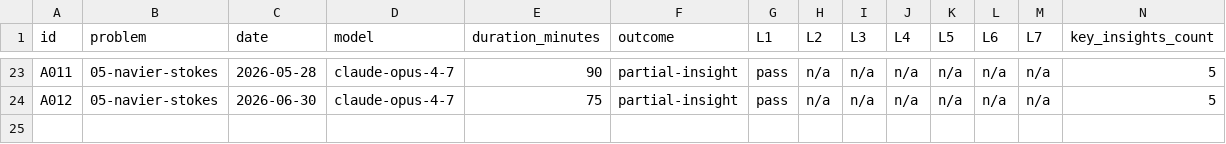
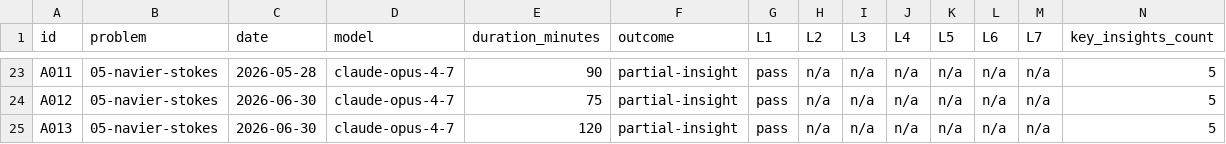
Before and after one commit to Denny-Hwang/millenium_lab, a CSV file: data/attempts.csv, drawn as a sheet; only a part is shown, gaps mark what is left out; rows hold the shown columns only; the diff names each change by its address in the sheet, - before the commit and + after, or states it on an @@ line.

```diff
--- a/data/attempts.csv
+++ b/data/attempts.csv
+row 25: A013 | 05-navier-stokes | 2026-06-30 | claude-opus-4-7 | 120 | partial-insight | pass | n/a | n/a | n/a | n/a | n/a | n/a | 5
```
Also changed, not shown: 2 other files.
